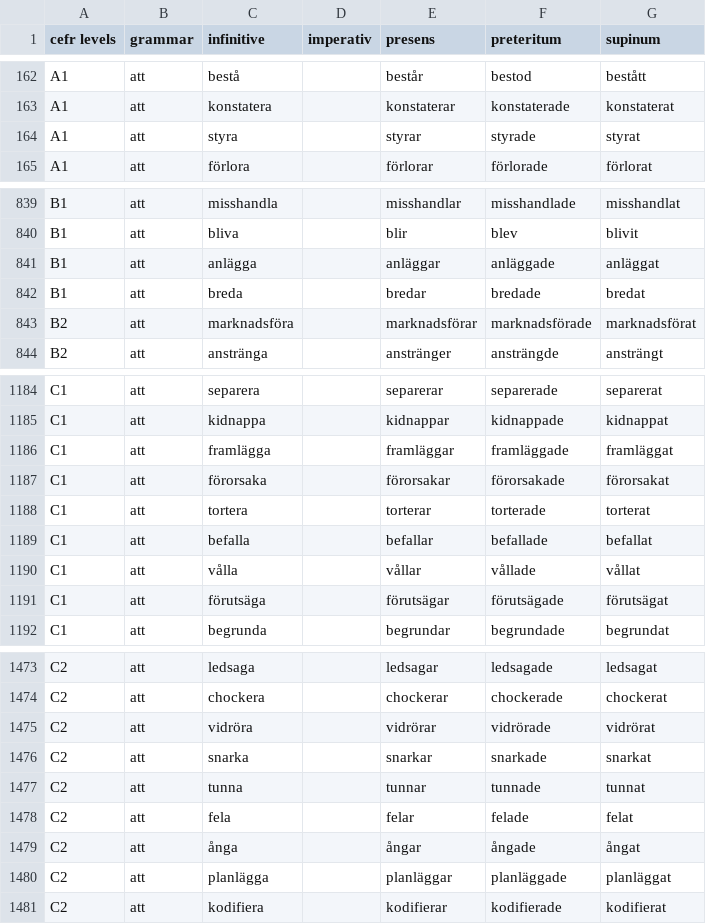
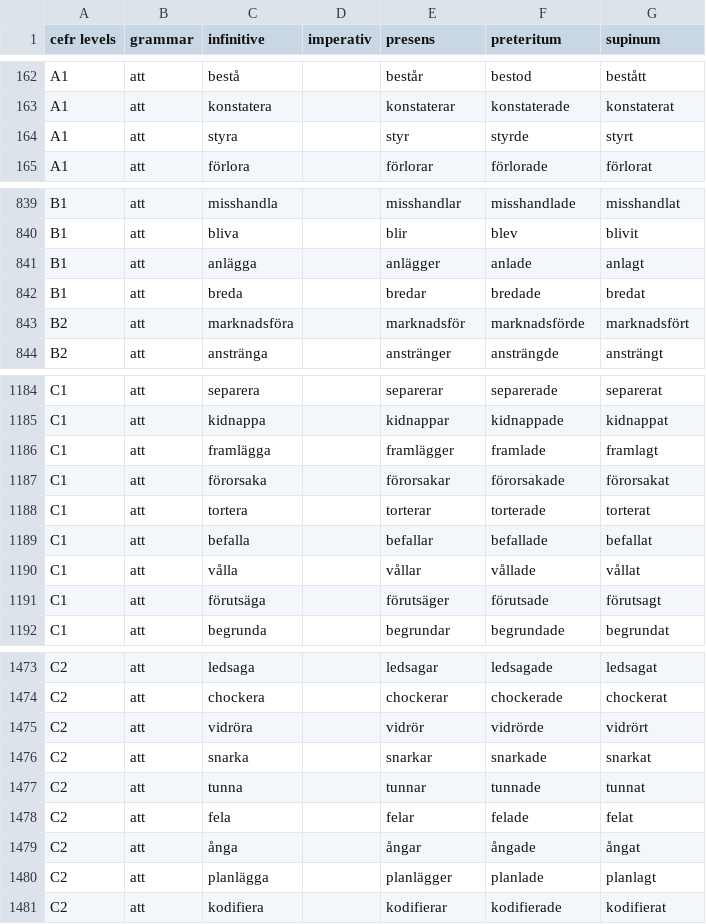
Before and after one commit to ordboj/ordboj, a CSV file: public/data/swedish_verbs.csv, drawn as a sheet; only a part is shown, gaps mark what is left out; the diff covers the shown part only.

```diff
--- a/public/data/swedish_verbs.csv
+++ b/public/data/swedish_verbs.csv
@@ -163,3 +163,3 @@ A1,att,bestå,,består,bestod,bestått
 A1,att,konstatera,,konstaterar,konstaterade,konstaterat
-A1,att,styra,,styrar,styrade,styrat
+A1,att,styra,,styr,styrde,styrt
 A1,att,förlora,,förlorar,förlorade,förlorat
@@ -840,5 +840,5 @@ B1,att,misshandla,,misshandlar,misshandlade,misshandlat
 B1,att,bliva,,blir,blev,blivit
-B1,att,anlägga,,anläggar,anläggade,anläggat
+B1,att,anlägga,,anlägger,anlade,anlagt
 B1,att,breda,,bredar,bredade,bredat
-B2,att,marknadsföra,,marknadsförar,marknadsförade,marknadsförat
+B2,att,marknadsföra,,marknadsför,marknadsförde,marknadsfört
 B2,att,anstränga,,anstränger,ansträngde,ansträngt
@@ -1185,3 +1185,3 @@ C1,att,separera,,separerar,separerade,separerat
 C1,att,kidnappa,,kidnappar,kidnappade,kidnappat
-C1,att,framlägga,,framläggar,framläggade,framläggat
+C1,att,framlägga,,framlägger,framlade,framlagt
 C1,att,förorsaka,,förorsakar,förorsakade,förorsakat
@@ -1190,3 +1190,3 @@ C1,att,befalla,,befallar,befallade,befallat
 C1,att,vålla,,vållar,vållade,vållat
-C1,att,förutsäga,,förutsägar,förutsägade,förutsägat
+C1,att,förutsäga,,förutsäger,förutsade,förutsagt
 C1,att,begrunda,,begrundar,begrundade,begrundat
@@ -1474,3 +1474,3 @@ C2,att,ledsaga,,ledsagar,ledsagade,ledsagat
 C2,att,chockera,,chockerar,chockerade,chockerat
-C2,att,vidröra,,vidrörar,vidrörade,vidrörat
+C2,att,vidröra,,vidrör,vidrörde,vidrört
 C2,att,snarka,,snarkar,snarkade,snarkat
@@ -1479,3 +1479,3 @@ C2,att,fela,,felar,felade,felat
 C2,att,ånga,,ångar,ångade,ångat
-C2,att,planlägga,,planläggar,planläggade,planläggat
+C2,att,planlägga,,planlägger,planlade,planlagt
 C2,att,kodifiera,,kodifierar,kodifierade,kodifierat
```
Also changed, not shown: 49 edited cells elsewhere in this file, 1 other file.
